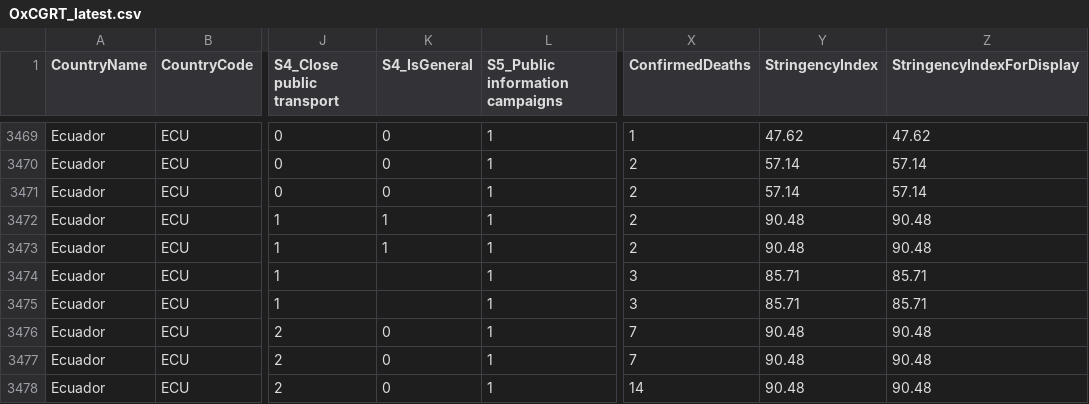
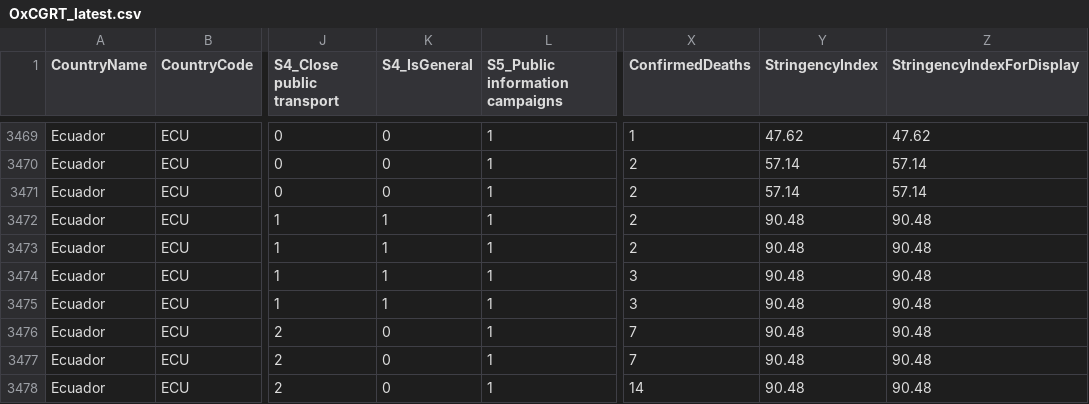
Before and after one commit to OxCGRT/covid-policy-tracker, a CSV file: data/OxCGRT_latest.csv, drawn as a sheet; only a part is shown, gaps mark what is left out; the diff names each change by its address in the sheet, - before the commit and + after, or states it on an @@ line.

```diff
--- a/data/OxCGRT_latest.csv
+++ b/data/OxCGRT_latest.csv
-K3474:K3475 (S4_IsGeneral): (empty)
+K3474:K3475 (S4_IsGeneral): 1
-Y3474:Y3475 (StringencyIndex): 85.71
+Y3474:Y3475 (StringencyIndex): 90.48
-Z3474:Z3475 (StringencyIndexForDisplay): 85.71
+Z3474:Z3475 (StringencyIndexForDisplay): 90.48
```
